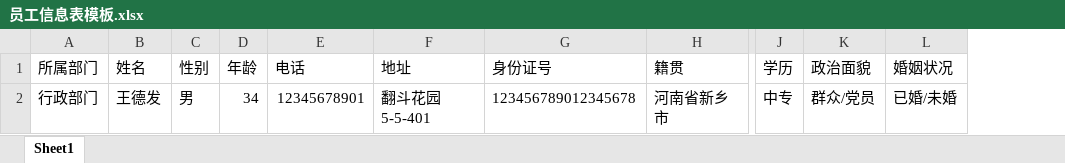
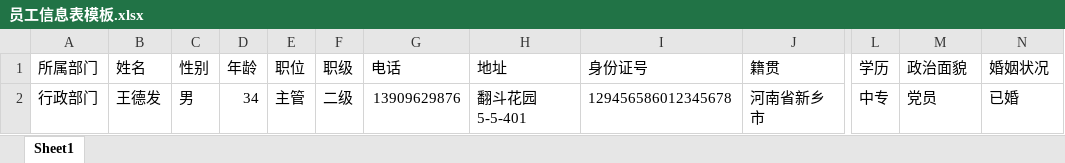
Before and after one commit to Pheomenon/vvHR_Front, an Excel workbook: static/员工信息表模板.xlsx, sheet Sheet1, drawn as a sheet; only a part is shown, gaps mark what is left out; values as stored, in another font and other column widths than the file's, no borders; addresses are those after the commit; the diff names each change by its address in the sheet, - before the commit and + after, or states it on an @@ line.

```diff
--- a/static/员工信息表模板.xlsx (sheet Sheet1)
+++ b/static/员工信息表模板.xlsx (sheet Sheet1)
+column E (职位), row 2: 主管
+column F (职级), row 2: 二级
-G2 (电话): 12345678901
+G2 (电话): 13909629876
-I2 (身份证号): 123456789012345678
+I2 (身份证号): 129456586012345678
-M2 (政治面貌): 群众/党员
+M2 (政治面貌): 党员
-N2 (婚姻状况): 已婚/未婚
+N2 (婚姻状况): 已婚
```
Also changed, not shown: 15 other files.
